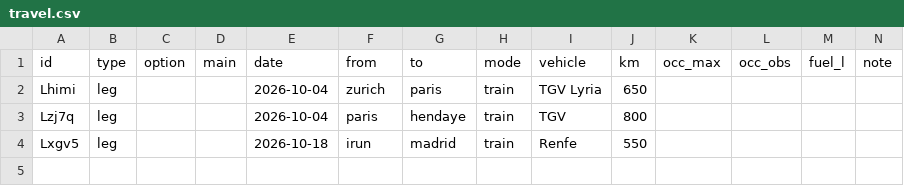
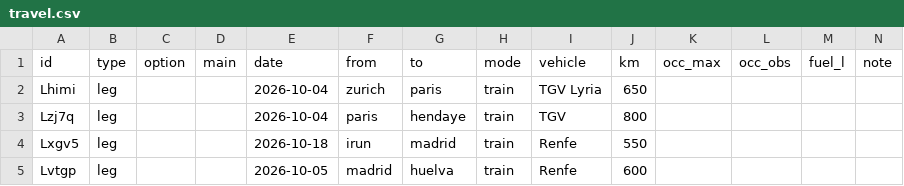
Before and after one commit to thaeussner/travel_dashboard, a CSV file: data/travel.csv, drawn as a sheet; the diff names each change by its address in the sheet, - before the commit and + after, or states it on an @@ line.

Commit message:
travel: 1 saved (from the dashboard)

```diff
--- a/data/travel.csv
+++ b/data/travel.csv
+row 5: Lvtgp | leg |  |  | 2026-10-05 | madrid | huelva | train | Renfe | 600
```
